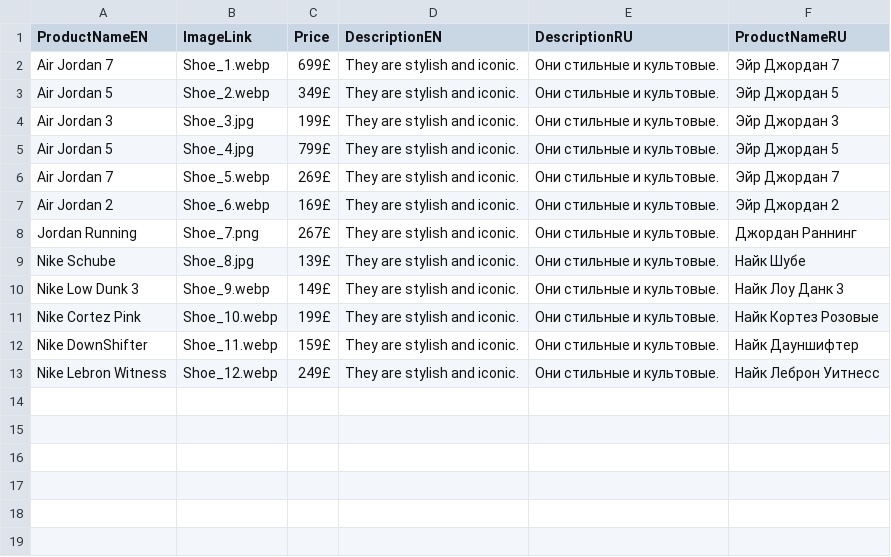
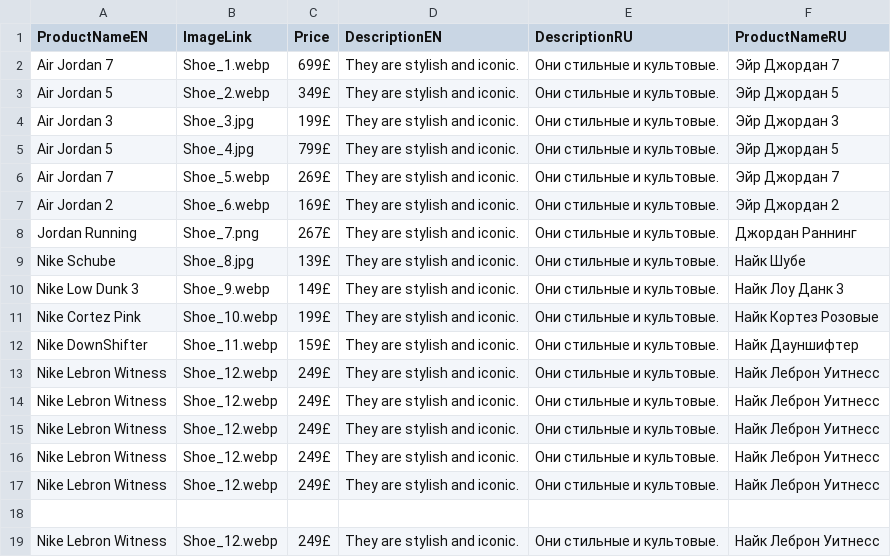
Before and after one commit to DanDurbaca/MyRepo2025-26, a CSV file: WSERS1 - project/Sprint1/Anna/WebShop-2025-2026/Products.csv, drawn as a sheet.

```diff
--- a/WSERS1 - project/Sprint1/Anna/WebShop-2025-2026/Products.csv
+++ b/WSERS1 - project/Sprint1/Anna/WebShop-2025-2026/Products.csv
@@ -13 +13,7 @@ Nike DownShifter;Shoe_11.webp;159£;They are stylish and iconic.;Они стил
 Nike Lebron Witness;Shoe_12.webp;249£;They are stylish and iconic.;Они стильные и культовые.;Найк Леброн Уитнесс
+Nike Lebron Witness;Shoe_12.webp;249£;They are stylish and iconic.;Они стильные и культовые.;Найк Леброн Уитнесс
+Nike Lebron Witness;Shoe_12.webp;249£;They are stylish and iconic.;Они стильные и культовые.;Найк Леброн Уитнесс
+Nike Lebron Witness;Shoe_12.webp;249£;They are stylish and iconic.;Они стильные и культовые.;Найк Леброн Уитнесс
+Nike Lebron Witness;Shoe_12.webp;249£;They are stylish and iconic.;Они стильные и культовые.;Найк Леброн Уитнесс
+
+Nike Lebron Witness;Shoe_12.webp;249£;They are stylish and iconic.;Они стильные и культовые.;Найк Леброн Уитнесс
```
Also changed, not shown: WSERS1 - project/Sprint1/Adilson/WebShop2025-26/products.csv, WSERS1 - project/Sprint1/Ioanna/PHPTesco/Products.csv, 38 other files.
